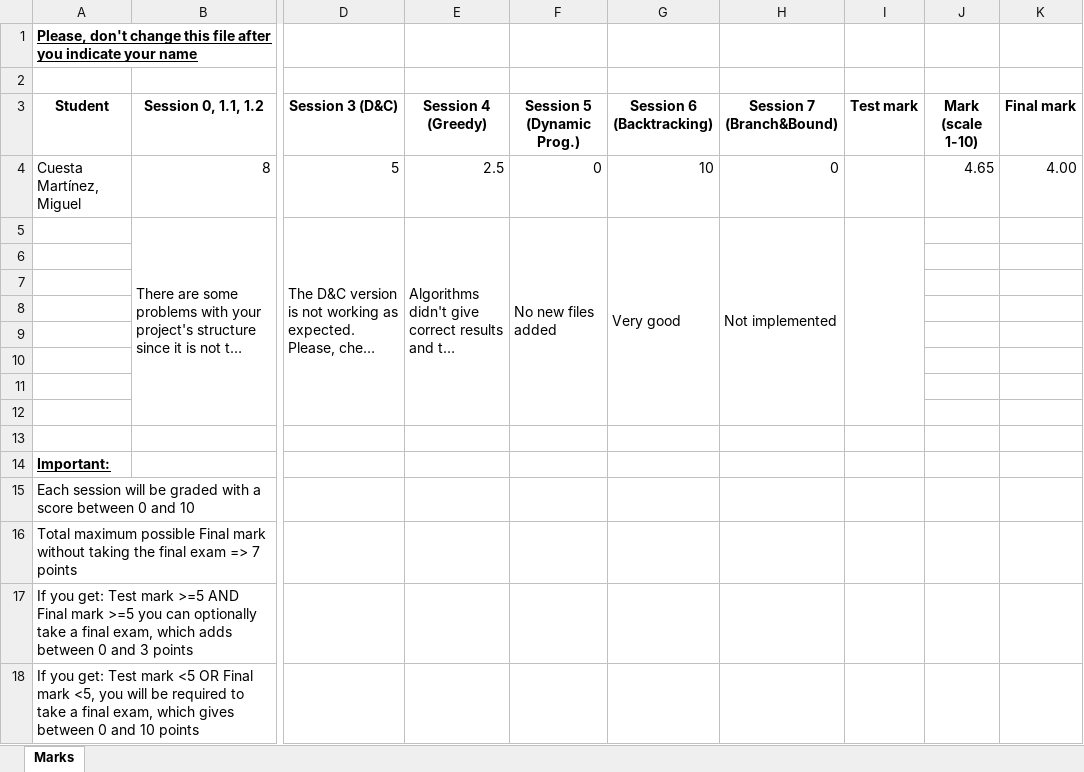
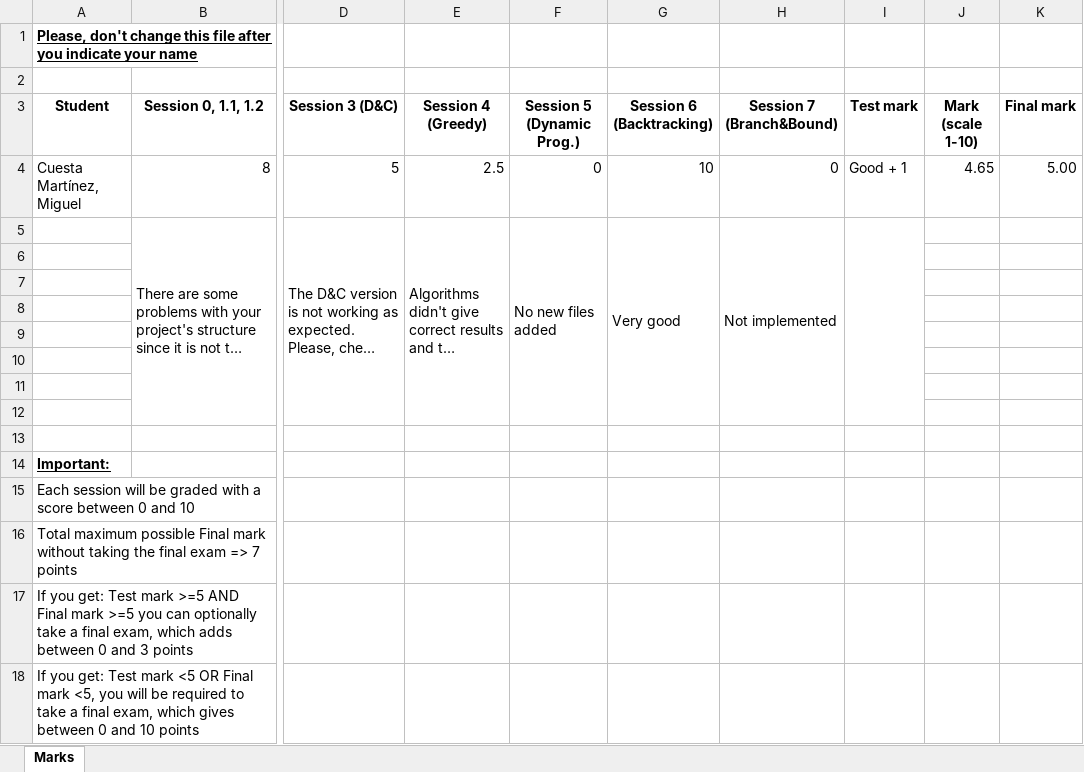
Before and after one commit to UO258220/algorithmicsCuestaMartinezMiguelUO258220, an Excel workbook: algorithmicsCuestaMartinezMiguelUO258220/Marks.xlsx, sheet Marks, drawn as a sheet; only a part is shown, gaps mark what is left out; long unchanged cells end in …; values as stored, in another font and other column widths than the file's, no borders; table styles not drawn; the diff names each change by its address in the sheet, - before the commit and + after, or states it on an @@ line.

Commit message:
Last test

```diff
--- a/algorithmicsCuestaMartinezMiguelUO258220/Marks.xlsx (sheet Marks)
+++ b/algorithmicsCuestaMartinezMiguelUO258220/Marks.xlsx (sheet Marks)
-I4 (Test mark): (empty)
+I4 (Test mark): Good + 1
-K4 (Final mark): 4.00
+K4 (Final mark): 5.00
```
